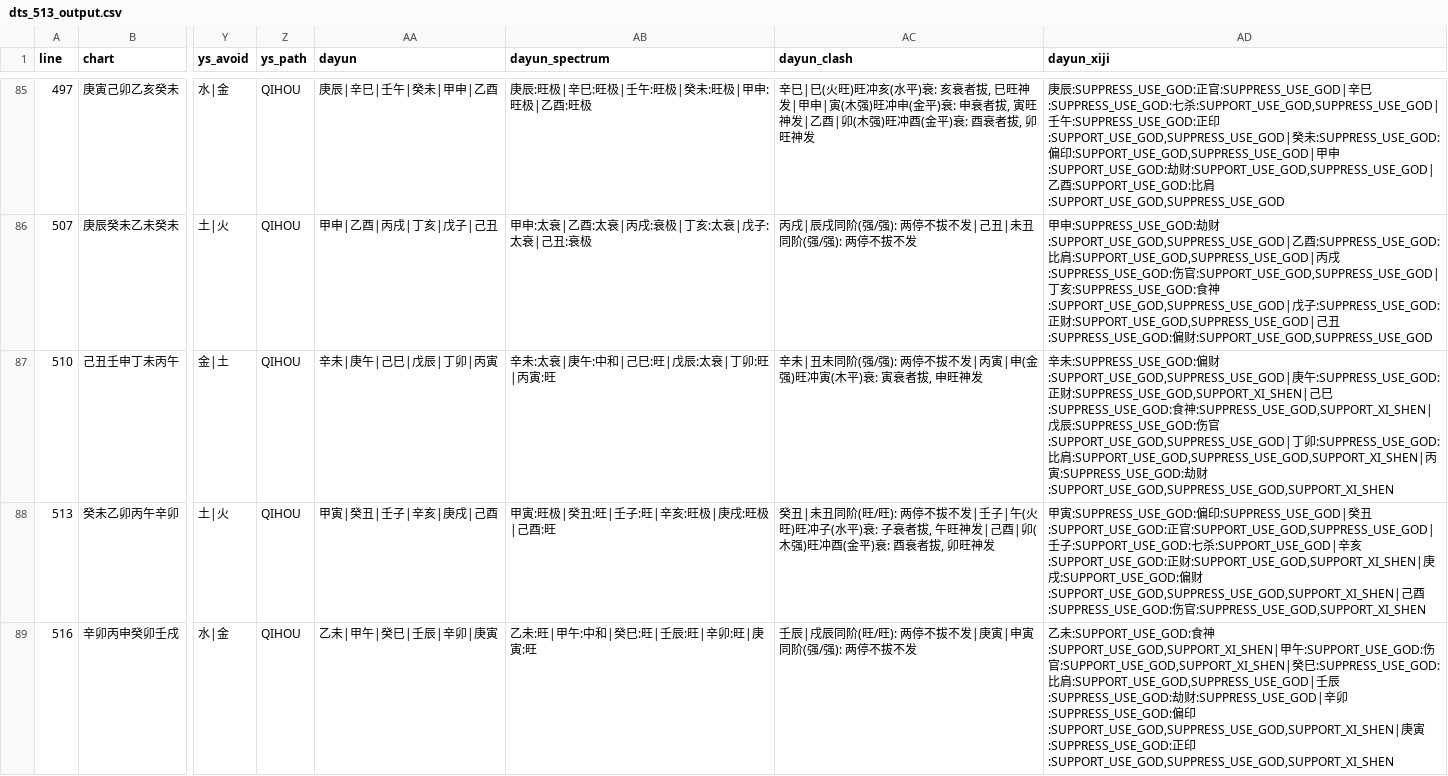
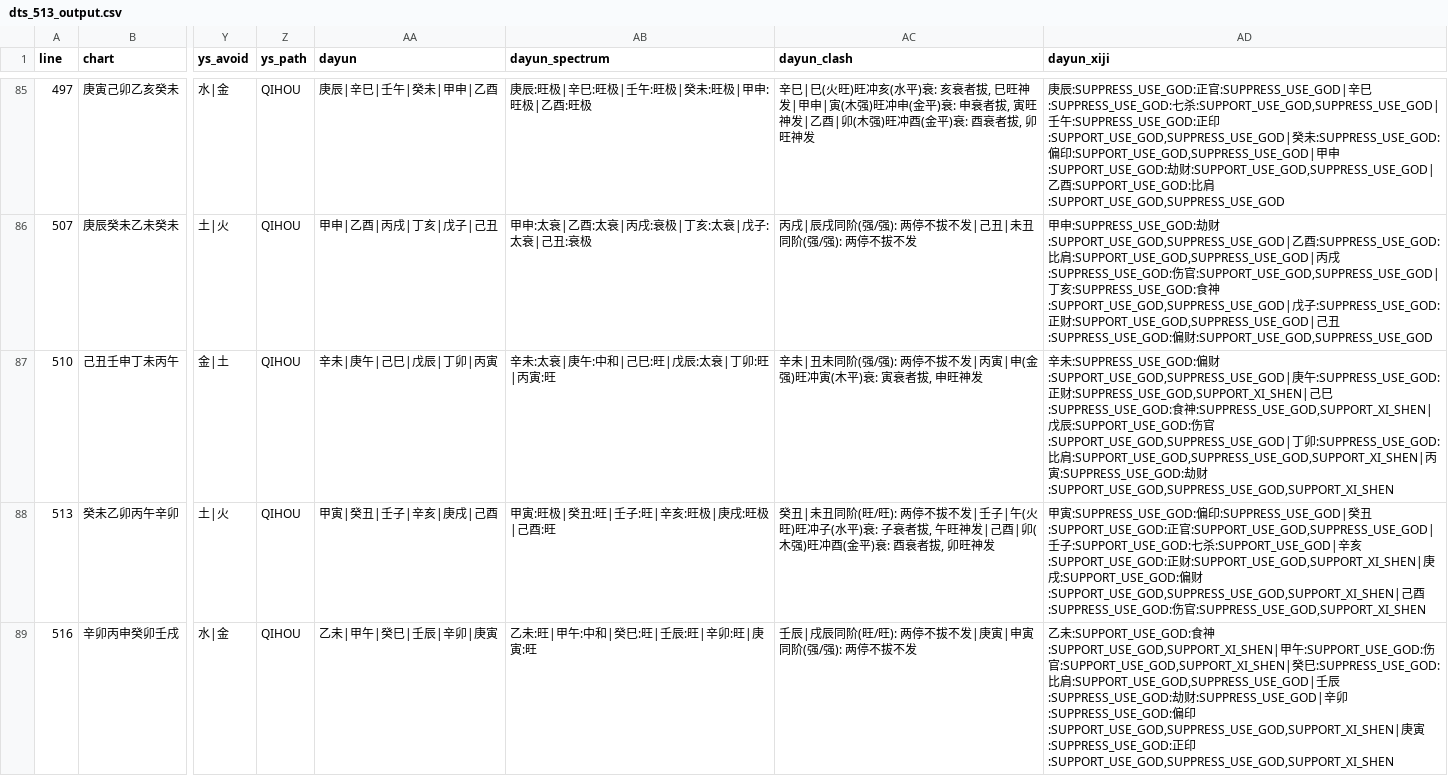
Before and after one commit to ZQMMING/wisdom, a CSV file: scripts/dts_513_output.csv, drawn as a sheet; only a part is shown, gaps mark what is left out; the diff covers the shown part only; the diff names each change by its address in the sheet, - before the commit and + after, or states it on an @@ line.

```diff
--- a/scripts/dts_513_output.csv
+++ b/scripts/dts_513_output.csv
-AD87 (dayun_xiji): …戊辰:SUPPRESS_USE_GOD:伤官…
+AD87 (dayun_xiji): …戊辰:SUPPORT_USE_GOD:伤官…
```
Also changed, not shown: 36 edited cells elsewhere in this file, 4 other files.
